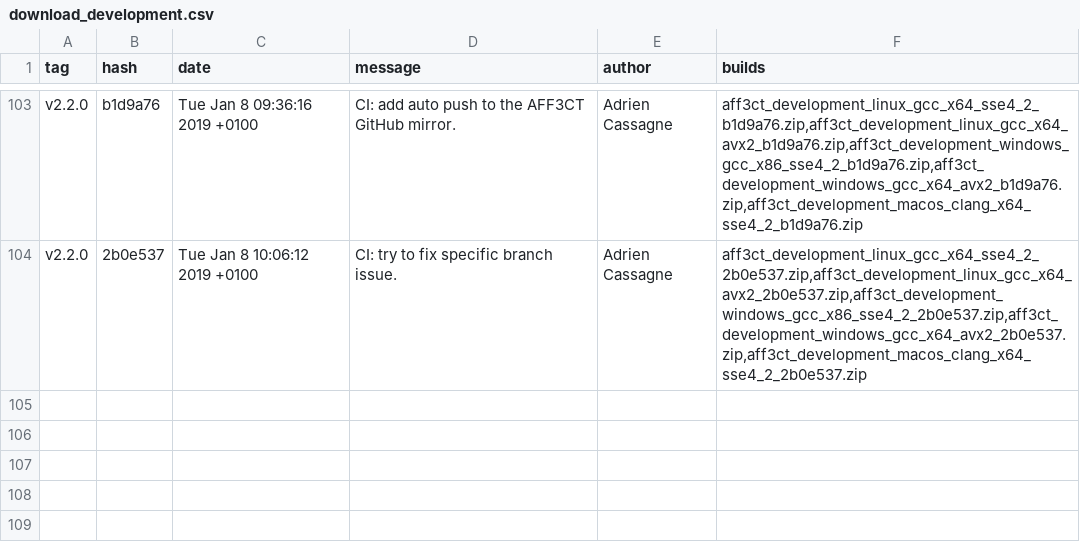
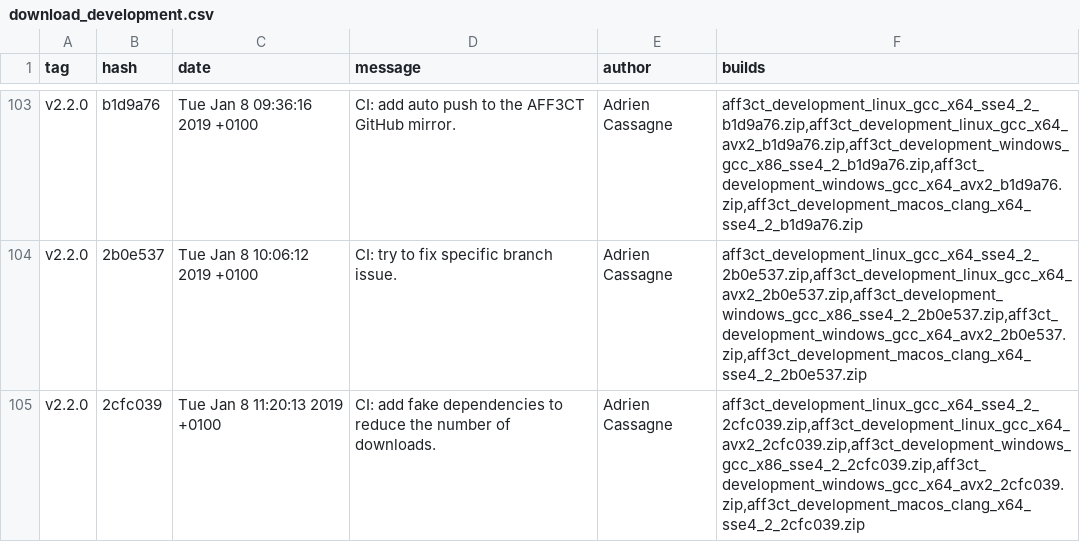
Before and after one commit to aff3ct/aff3ct.github.io, a CSV file: download/download_development.csv, drawn as a sheet; only a part is shown, gaps mark what is left out; the diff names each change by its address in the sheet, - before the commit and + after, or states it on an @@ line.

Commit message:
Automatic: add new AFF3CT builds (development: 2cfc039).

```diff
--- a/download/download_development.csv
+++ b/download/download_development.csv
+row 105: v2.2.0 | 2cfc039 | Tue Jan 8 11:20:13 2019 +0100 | CI: add fake dependencies to reduce the number of downloads. | Adrien Cassagne | aff3ct_development_linux_gcc_x64_sse4_2_2cfc039.zip,aff3ct_development_linux_gcc_x64_avx2_2cfc039.zip,aff3ct_development_windows_gcc_x86_sse4_2_2cfc039.zip,aff3ct_development_windows_gcc_x64_avx2_2cfc039.zip,aff3ct_development_macos_clang_x64_sse4_2_2cfc039.zip
```
